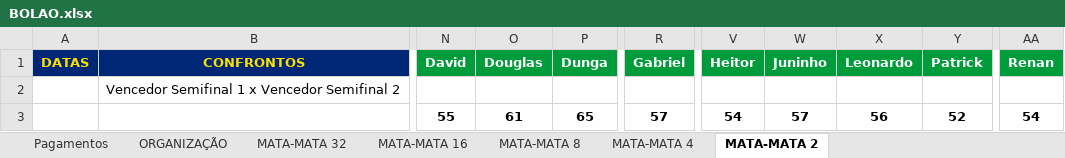
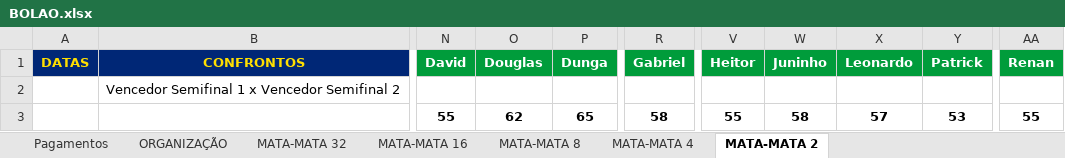
Before and after one commit to ChristianBranco/BolaoCopa, an Excel workbook: BOLAO.xlsx, sheet MATA-MATA 2, drawn as a sheet; only a part is shown, gaps mark what is left out; values as stored, in another font and other column widths than the file's, no borders; conditional formats not drawn; the diff names each change by its address in the sheet, - before the commit and + after, or states it on an @@ line.

```diff
--- a/BOLAO.xlsx (sheet MATA-MATA 2)
+++ b/BOLAO.xlsx (sheet MATA-MATA 2)
-O3 (Douglas): 61
+O3 (Douglas): 62
-R3 (Gabriel): 57
+R3 (Gabriel): 58
-V3 (Heitor): 54
+V3 (Heitor): 55
-W3 (Juninho): 57
+W3 (Juninho): 58
-X3 (Leonardo): 56
+X3 (Leonardo): 57
-Y3 (Patrick): 52
+Y3 (Patrick): 53
-AA3 (Renan): 54
+AA3 (Renan): 55
```
Also changed, not shown: sheet MATA-MATA 4.
